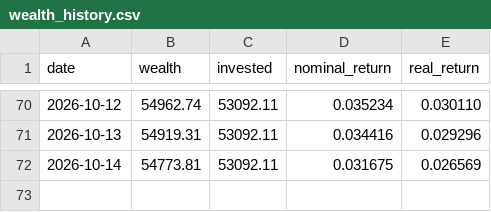
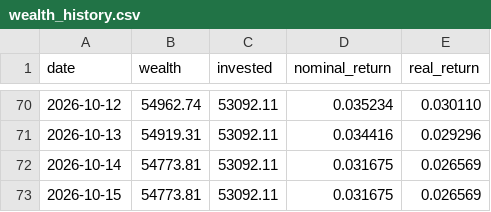
Before and after one commit to dinheiroempauta/monitor-carteira-limites, a CSV file: config/wealth_history.csv, drawn as a sheet; only a part is shown, gaps mark what is left out; the diff names each change by its address in the sheet, - before the commit and + after, or states it on an @@ line.

```diff
--- a/config/wealth_history.csv
+++ b/config/wealth_history.csv
+row 73: 2026-10-15 | 54773.81 | 53092.11 | 0.031675 | 0.026569
```
Also changed, not shown: 1 other file.
